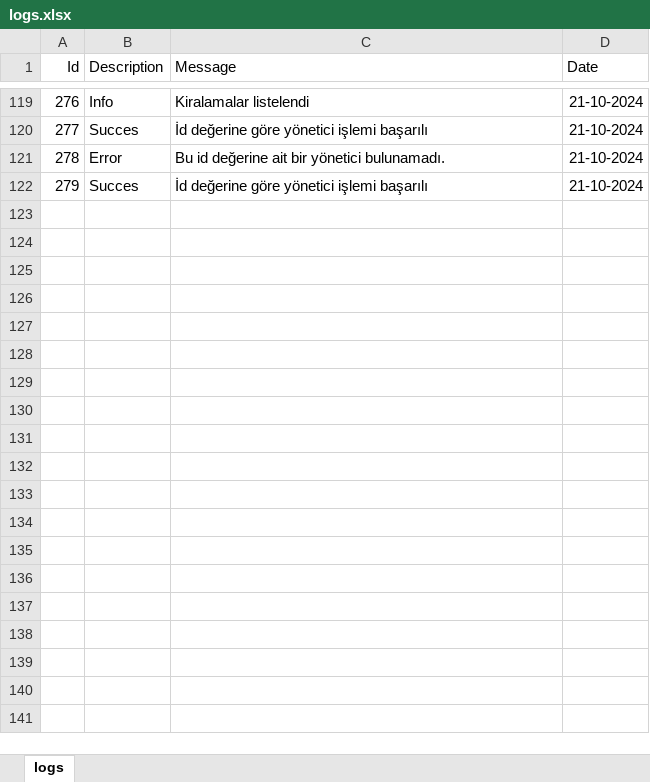
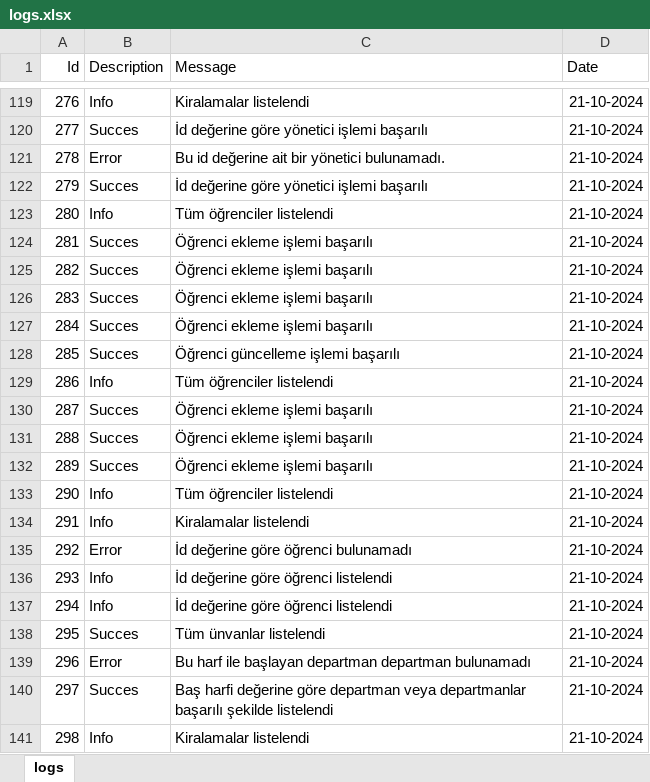
Before and after one commit to dmurat-ertunc/Dormitory-Project, an Excel workbook: logs.xlsx, sheet logs, drawn as a sheet; only a part is shown, gaps mark what is left out; values as stored, in another font and other column widths than the file's, no borders; the diff covers the shown part only; the diff names each change by its address in the sheet, - before the commit and + after, or states it on an @@ line.

```diff
--- a/logs.xlsx (sheet logs)
+++ b/logs.xlsx (sheet logs)
+row 123: 280 | Info | Tüm öğrenciler listelendi | 21-10-2024
+row 124: 281 | Succes | Öğrenci ekleme işlemi başarılı | 21-10-2024
+row 125: 282 | Succes | Öğrenci ekleme işlemi başarılı | 21-10-2024
+row 126: 283 | Succes | Öğrenci ekleme işlemi başarılı | 21-10-2024
+row 127: 284 | Succes | Öğrenci ekleme işlemi başarılı | 21-10-2024
+row 128: 285 | Succes | Öğrenci güncelleme işlemi başarılı | 21-10-2024
+row 129: 286 | Info | Tüm öğrenciler listelendi | 21-10-2024
+row 130: 287 | Succes | Öğrenci ekleme işlemi başarılı | 21-10-2024
+row 131: 288 | Succes | Öğrenci ekleme işlemi başarılı | 21-10-2024
+row 132: 289 | Succes | Öğrenci ekleme işlemi başarılı | 21-10-2024
+row 133: 290 | Info | Tüm öğrenciler listelendi | 21-10-2024
+row 134: 291 | Info | Kiralamalar listelendi | 21-10-2024
+row 135: 292 | Error | İd değerine göre öğrenci bulunamadı | 21-10-2024
+row 136: 293 | Info | İd değerine göre öğrenci listelendi | 21-10-2024
+row 137: 294 | Info | İd değerine göre öğrenci listelendi | 21-10-2024
+row 138: 295 | Succes | Tüm ünvanlar listelendi | 21-10-2024
+row 139: 296 | Error | Bu harf ile başlayan departman departman bulunamadı | 21-10-2024
+row 140: 297 | Succes | Baş harfi değerine göre departman veya departmanlar başarılı şekilde listelendi | 21-10-2024
+row 141: 298 | Info | Kiralamalar listelendi | 21-10-2024
```
Also changed, not shown: 22 added rows elsewhere in this sheet, 5 other files.
